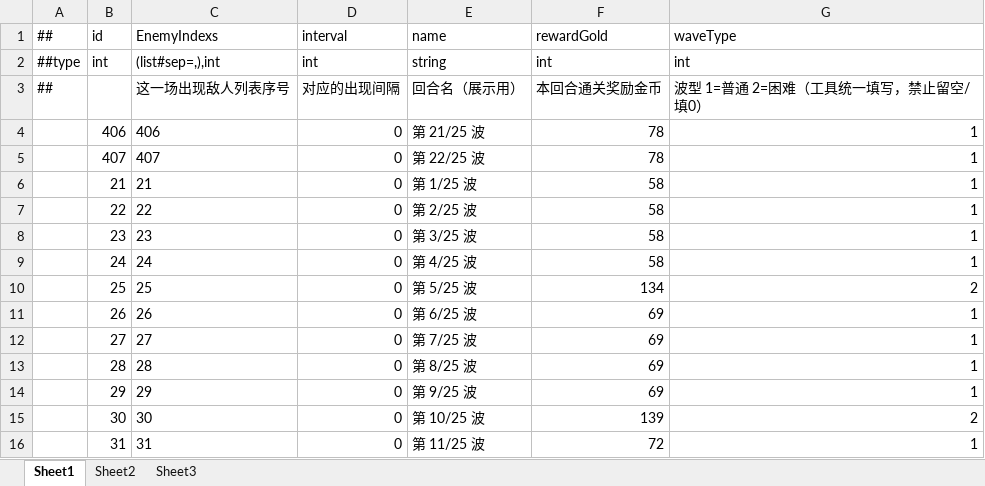
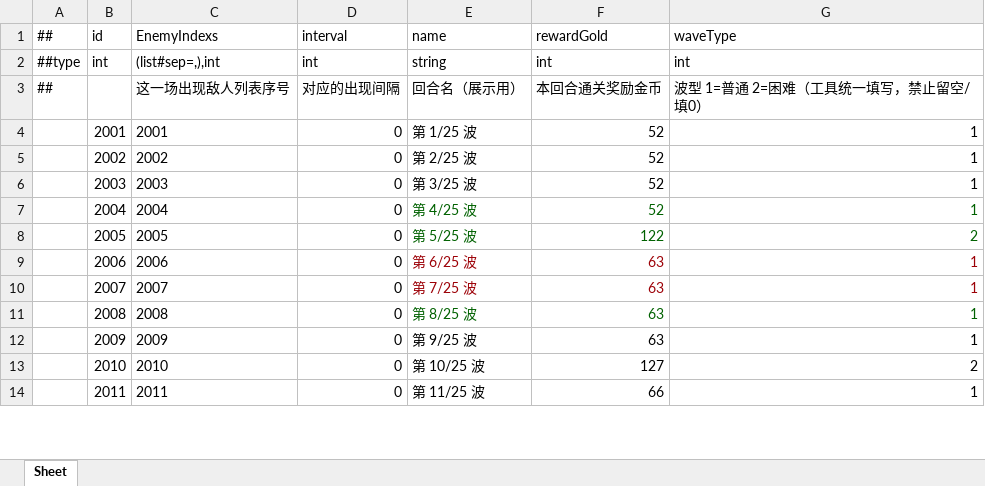
Before and after one commit to Eagle-Lai/MyTowerGame, an Excel workbook: Luban/Config/Datas/Levels/L02/RoundData.xlsx, sheet Sheet, drawn as a sheet; only a part is shown; values as stored, in another font and other column widths than the file's, no borders; removed rows and columns are numbered as before the commit, all else as after; the diff covers the shown part only; the diff names each change by its address in the sheet, - before the commit and + after, or states it on an @@ line.

```diff
--- a/Luban/Config/Datas/Levels/L02/RoundData.xlsx (sheet Sheet)
+++ b/Luban/Config/Datas/Levels/L02/RoundData.xlsx (sheet Sheet)
-sheet tab: Sheet1
+sheet tab: Sheet
-sheet tab: Sheet2
-sheet tab: Sheet3
-row 4:  | 406 | 406 | 0 | 第 21/25 波 | 78 | 1
-row 5:  | 407 | 407 | 0 | 第 22/25 波 | 78 | 1
-B4 (id): 21
+B4 (id): 2001
-C4 (EnemyIndexs): 21
+C4 (EnemyIndexs): 2001
-F4:F7 (rewardGold): 58
+F4:F7 (rewardGold): 52
-B5 (id): 22
+B5 (id): 2002
-C5 (EnemyIndexs): 22
+C5 (EnemyIndexs): 2002
-B6 (id): 23
+B6 (id): 2003
-C6 (EnemyIndexs): 23
+C6 (EnemyIndexs): 2003
-B7 (id): 24
+B7 (id): 2004
-C7 (EnemyIndexs): 24
+C7 (EnemyIndexs): 2004
-E7:G8 text colour: black
+E7:G8 text colour: #006100
-B8 (id): 25
+B8 (id): 2005
-C8 (EnemyIndexs): 25
+C8 (EnemyIndexs): 2005
-F8 (rewardGold): 134
+F8 (rewardGold): 122
-B9 (id): 26
+B9 (id): 2006
-C9 (EnemyIndexs): 26
+C9 (EnemyIndexs): 2006
-E9:G10 text colour: black
+E9:G10 text colour: #9C0006
-F9:F12 (rewardGold): 69
+F9:F12 (rewardGold): 63
-B10 (id): 27
+B10 (id): 2007
-C10 (EnemyIndexs): 27
+C10 (EnemyIndexs): 2007
-B11 (id): 28
+B11 (id): 2008
-C11 (EnemyIndexs): 28
+C11 (EnemyIndexs): 2008
-E11:G11 text colour: black
+E11:G11 text colour: #006100
-B12 (id): 29
+B12 (id): 2009
-C12 (EnemyIndexs): 29
+C12 (EnemyIndexs): 2009
-B13 (id): 30
+B13 (id): 2010
-C13 (EnemyIndexs): 30
+C13 (EnemyIndexs): 2010
-F13 (rewardGold): 139
+F13 (rewardGold): 127
-B14 (id): 31
+B14 (id): 2011
-C14 (EnemyIndexs): 31
+C14 (EnemyIndexs): 2011
-F14 (rewardGold): 72
+F14 (rewardGold): 66
```
Also changed, not shown: 13 added rows, 11 removed rows and 3 edited cells elsewhere in this sheet, Luban/Config/Datas/Levels/L02/EnemyData.xlsx, Luban/Config/Datas/Levels/L02/EnemyList.xlsx, 10 other files.
